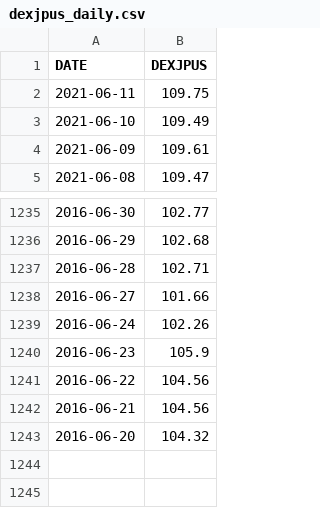
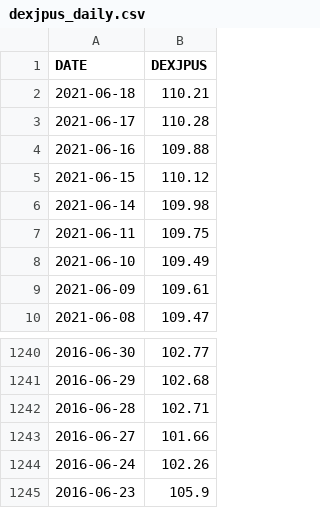
Before and after one commit to chanmoto/github.io, a CSV file: data/dexjpus_daily.csv, drawn as a sheet; only a part is shown, gaps mark what is left out; removed rows and columns are numbered as before the commit, all else as after; the diff names each change by its address in the sheet, - before the commit and + after, or states it on an @@ line.

```diff
--- a/data/dexjpus_daily.csv
+++ b/data/dexjpus_daily.csv
+row 2: 2021-06-18 | 110.21
+row 3: 2021-06-17 | 110.28
+row 4: 2021-06-16 | 109.88
+row 5: 2021-06-15 | 110.12
+row 6: 2021-06-14 | 109.98
-row 1241: 2016-06-22 | 104.56
-row 1242: 2016-06-21 | 104.56
-row 1243: 2016-06-20 | 104.32
```
Also changed, not shown: data/gbpjpy_daily.csv, data/goldamgbd228nlbm_daily.csv, 5 other files.
